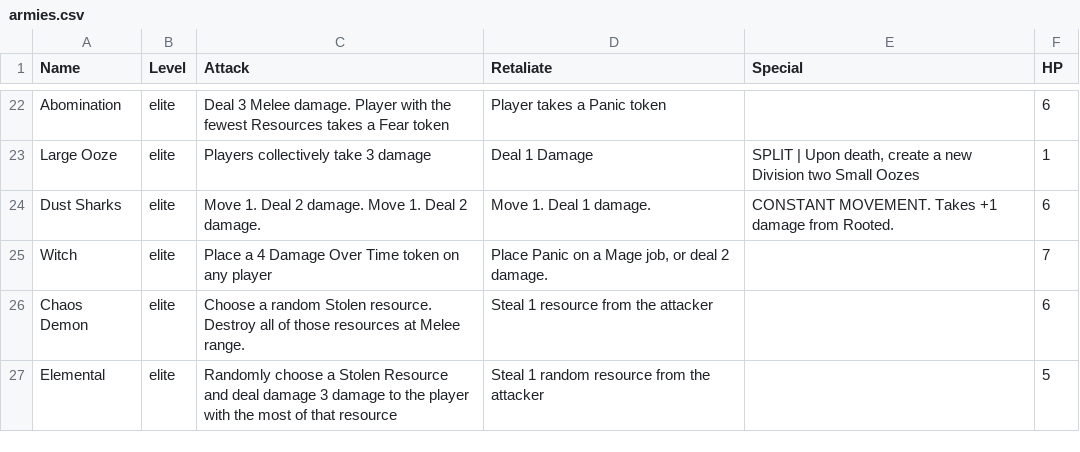
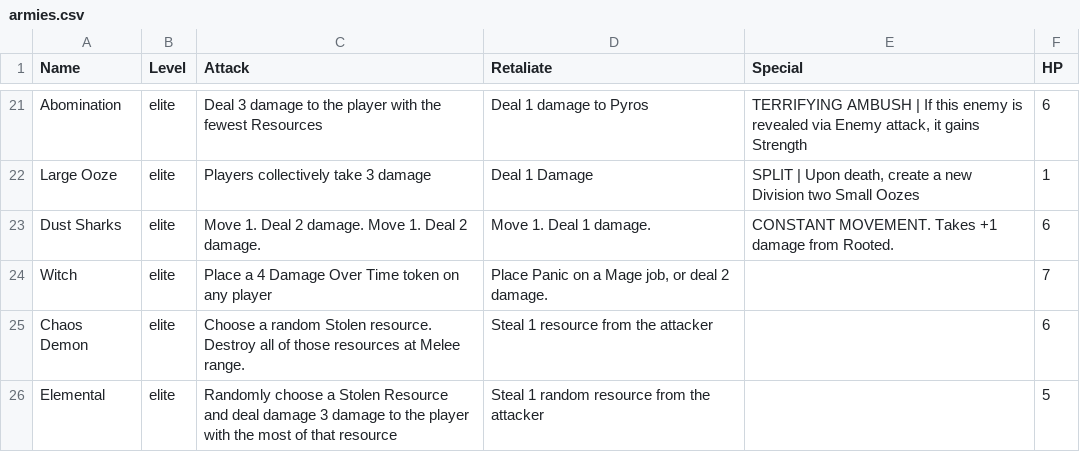
Before and after one commit to andymeneely/cyclomancy, a CSV file: data/armies.csv, drawn as a sheet; only a part is shown, gaps mark what is left out; addresses are those after the commit; the diff covers the shown part only; the diff names each change by its address in the sheet, - before the commit and + after, or states it on an @@ line.

```diff
--- a/data/armies.csv
+++ b/data/armies.csv
-C21 (Attack): Deal 3 Melee damage. Player with the fewest Resources takes a Fear token
+C21 (Attack): Deal 3 damage to the player with the fewest Resources
-D21 (Retaliate): Player takes a Panic token
+D21 (Retaliate): Deal 1 damage to Pyros
-E21 (Special): (empty)
+E21 (Special): TERRIFYING AMBUSH | If this enemy is revealed via Enemy attack, it gains Strength
```
Also changed, not shown: 1 added row, 2 removed rows and 27 edited cells elsewhere in this file, data/spells.csv, 4 other files.
